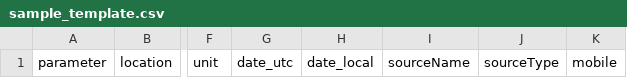
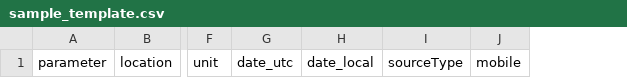
Before and after one commit to openaq/openaq-data-format, a CSV file: upload/templates/sample_template.csv, drawn as a sheet; only a part is shown, gaps mark what is left out; the diff names each change by its address in the sheet, - before the commit and + after, or states it on an @@ line.

```diff
--- a/upload/templates/sample_template.csv
+++ b/upload/templates/sample_template.csv
-column I, row 1: sourceName
```
Also changed, not shown: upload/samples/sample_csv.csv, 1 other file.
